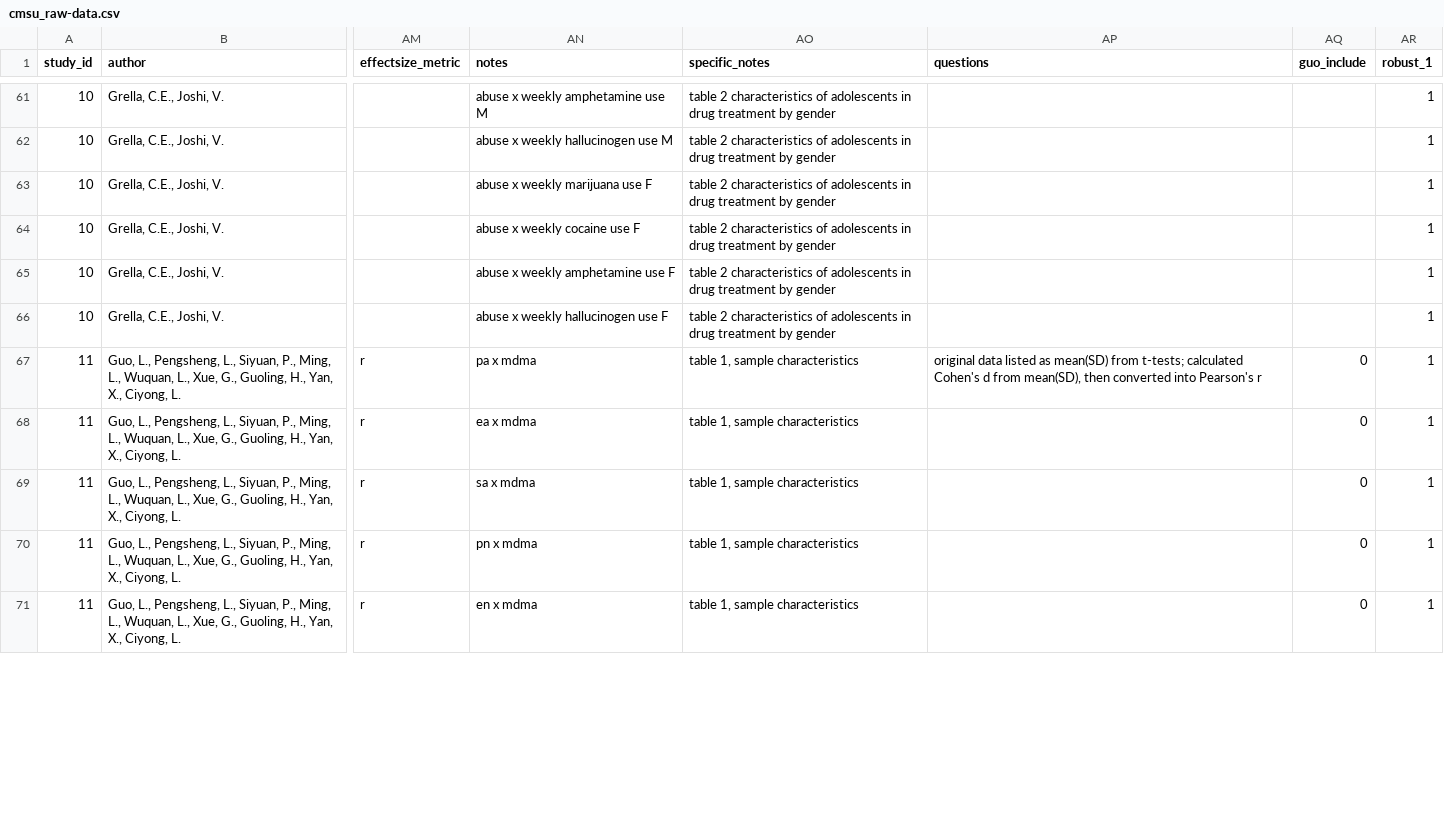
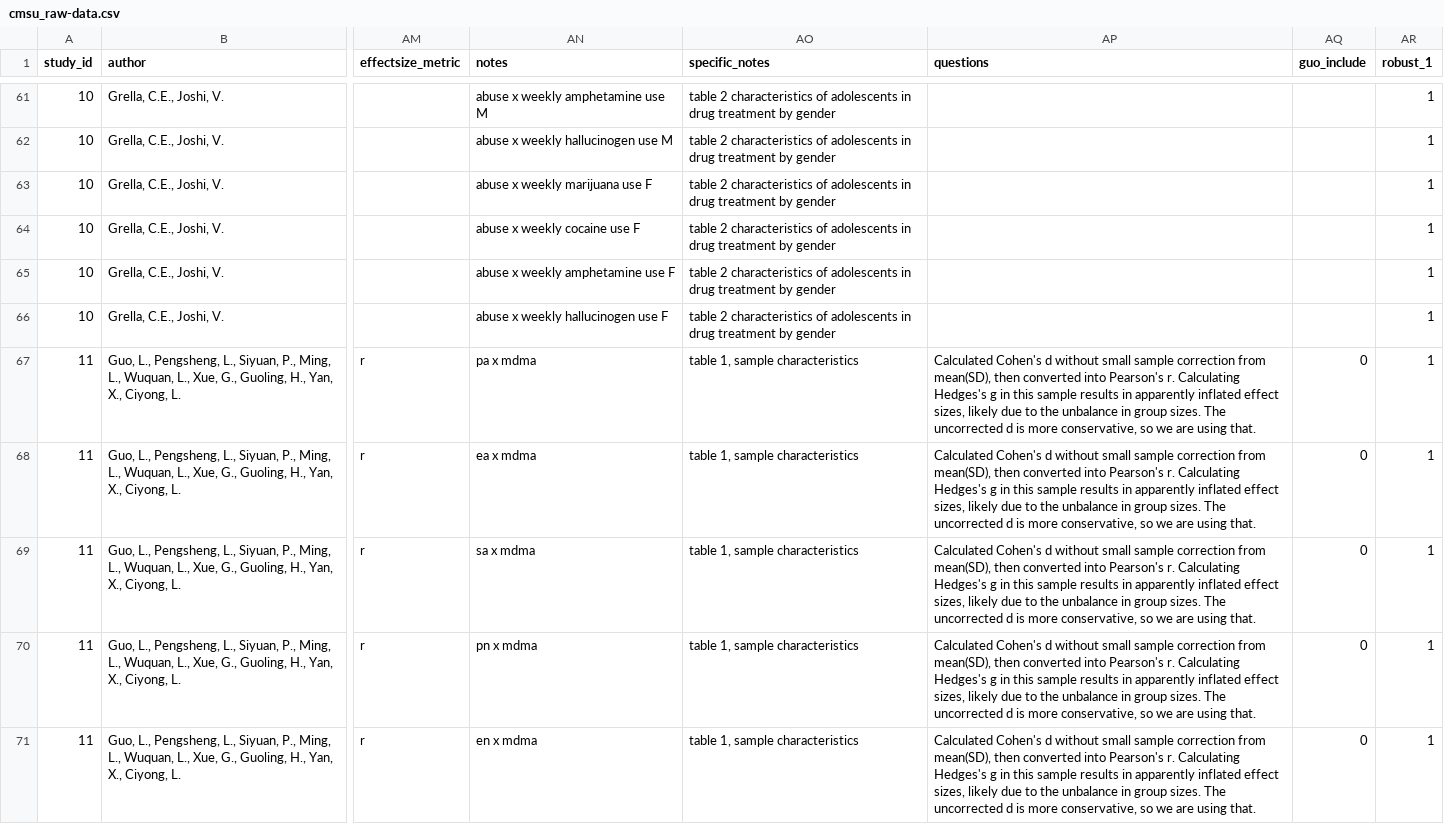
Before and after one commit to stephboett/meta_CMSU, a CSV file: cmsu_raw-data.csv, drawn as a sheet; only a part is shown, gaps mark what is left out; the diff covers the shown part only; the diff names each change by its address in the sheet, - before the commit and + after, or states it on an @@ line.

Commit message:
clarifying notes in the data

```diff
--- a/cmsu_raw-data.csv
+++ b/cmsu_raw-data.csv
-AP67 (questions): original data listed as mean(SD) from t-tests; calculated Cohen's d from mean(SD), then converted into Pearson's r
+AP67 (questions): Calculated Cohen's d without small sample correction from mean(SD), then converted into Pearson's r. Calculating Hedges's g in this sample results in apparently inflated effect sizes, likely due to the unbalance in group sizes. The uncorrected d is more conservative, so we are using that.
-AP68:AP71 (questions): (empty)
+AP68:AP71 (questions): Calculated Cohen's d without small sample correction from mean(SD), then converted into Pearson's r. Calculating Hedges's g in this sample results in apparently inflated effect sizes, likely due to the unbalance in group sizes. The uncorrected d is more conservative, so we are using that.
```
Also changed, not shown: 15 edited cells elsewhere in this file.
